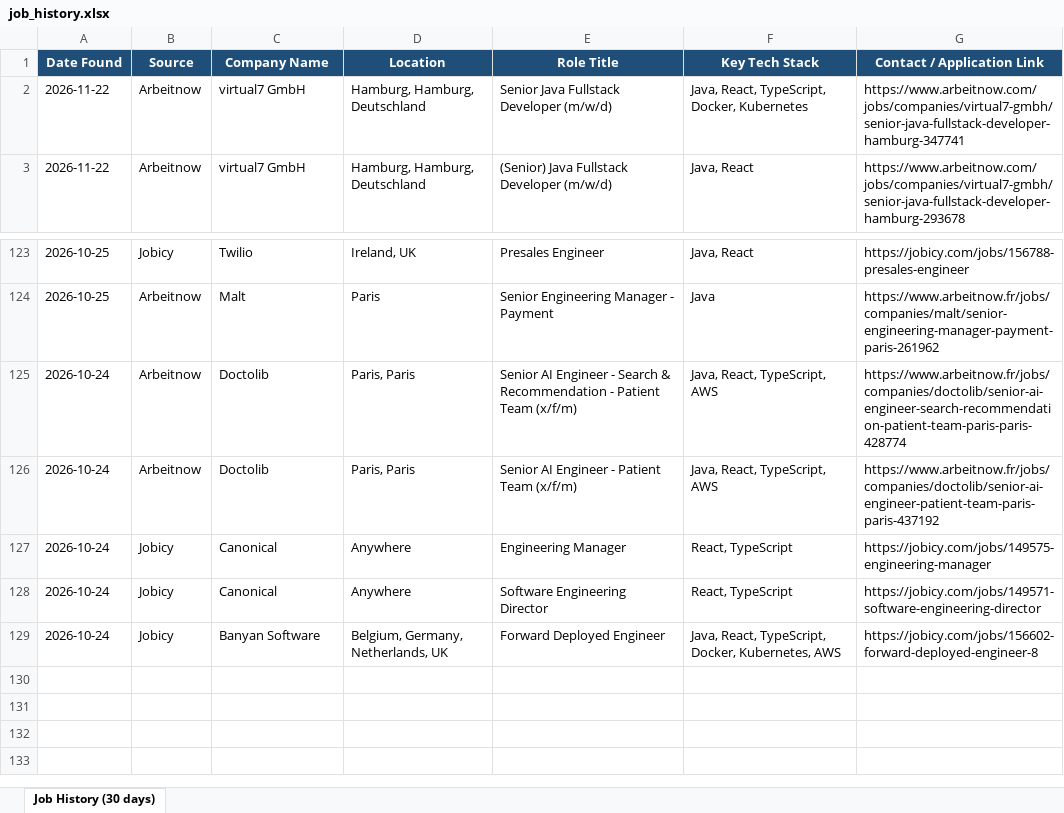
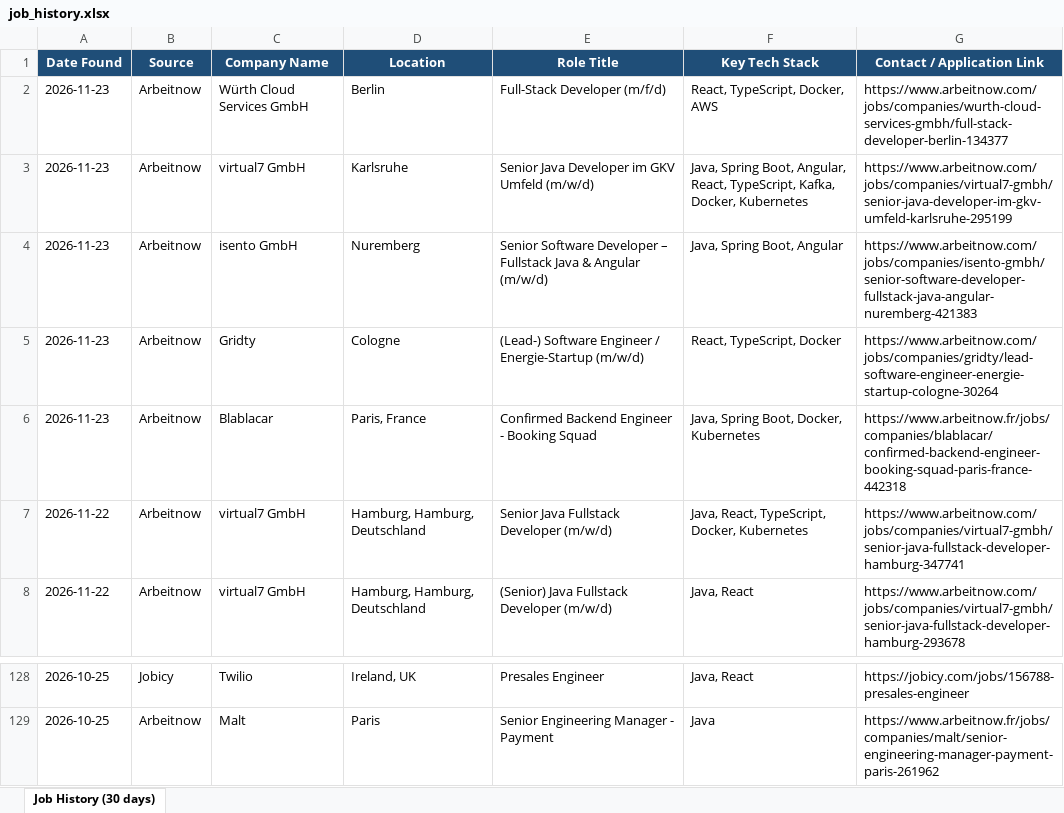
Before and after one commit to Sudheernookala/my-job-search-agent, an Excel workbook: data/job_history.xlsx, sheet Job History (30 days), drawn as a sheet; only a part is shown, gaps mark what is left out; values as stored, in another font and other column widths than the file's, no borders; removed rows and columns are numbered as before the commit, all else as after; the diff names each change by its address in the sheet, - before the commit and + after, or states it on an @@ line.

```diff
--- a/data/job_history.xlsx (sheet Job History (30 days))
+++ b/data/job_history.xlsx (sheet Job History (30 days))
+row 2: 2026-11-23 | Arbeitnow | Würth Cloud Services GmbH | Berlin | Full-Stack Developer (m/f/d) | React, TypeScript, Docker, AWS | https://www.arbeitnow.com/jobs/companies/wurth-cloud-services-gmbh/full-stack-developer-berlin-134377
+row 3: 2026-11-23 | Arbeitnow | virtual7 GmbH | Karlsruhe | Senior Java Developer im GKV Umfeld (m/w/d) | Java, Spring Boot, Angular, React, TypeScript, Kafka, Docker, Kubernetes | https://www.arbeitnow.com/jobs/companies/virtual7-gmbh/senior-java-developer-im-gkv-umfeld-karlsruhe-295199
+row 4: 2026-11-23 | Arbeitnow | isento GmbH | Nuremberg | Senior Software Developer – Fullstack Java & Angular (m/w/d) | Java, Spring Boot, Angular | https://www.arbeitnow.com/jobs/companies/isento-gmbh/senior-software-developer-fullstack-java-angular-nuremberg-421383
+row 5: 2026-11-23 | Arbeitnow | Gridty | Cologne | (Lead-) Software Engineer / Energie-Startup (m/w/d) | React, TypeScript, Docker | https://www.arbeitnow.com/jobs/companies/gridty/lead-software-engineer-energie-startup-cologne-30264
+row 6: 2026-11-23 | Arbeitnow | Blablacar | Paris, France | Confirmed Backend Engineer - Booking Squad | Java, Spring Boot, Docker, Kubernetes | https://www.arbeitnow.fr/jobs/companies/blablacar/confirmed-backend-engineer-booking-squad-paris-france-442318
-row 125: 2026-10-24 | Arbeitnow | Doctolib | Paris, Paris | Senior AI Engineer - Search & Recommendation - Patient Team (x/f/m) | Java, React, TypeScript, AWS | https://www.arbeitnow.fr/jobs/companies/doctolib/senior-ai-engineer-search-recommendation-patient-team-paris-paris-428774
-row 126: 2026-10-24 | Arbeitnow | Doctolib | Paris, Paris | Senior AI Engineer - Patient Team (x/f/m) | Java, React, TypeScript, AWS | https://www.arbeitnow.fr/jobs/companies/doctolib/senior-ai-engineer-patient-team-paris-paris-437192
-row 127: 2026-10-24 | Jobicy | Canonical | Anywhere | Engineering Manager | React, TypeScript | https://jobicy.com/jobs/149575-engineering-manager
-row 128: 2026-10-24 | Jobicy | Canonical | Anywhere | Software Engineering Director | React, TypeScript | https://jobicy.com/jobs/149571-software-engineering-director
-row 129: 2026-10-24 | Jobicy | Banyan Software | Belgium, Germany, Netherlands, UK | Forward Deployed Engineer | Java, React, TypeScript, Docker, Kubernetes, AWS | https://jobicy.com/jobs/156602-forward-deployed-engineer-8
```
Also changed, not shown: 1 other file.
